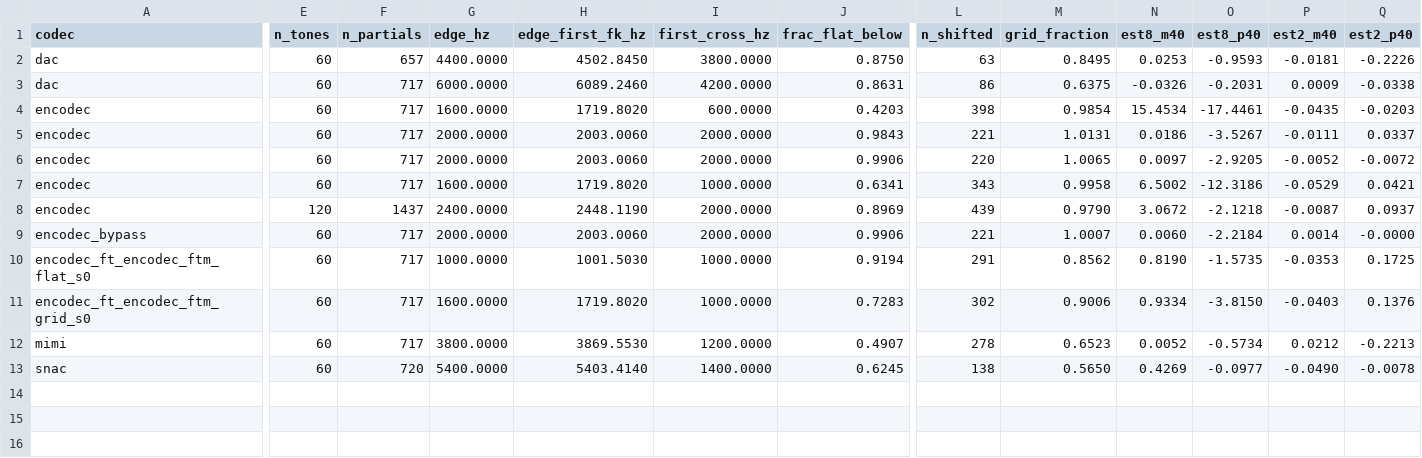
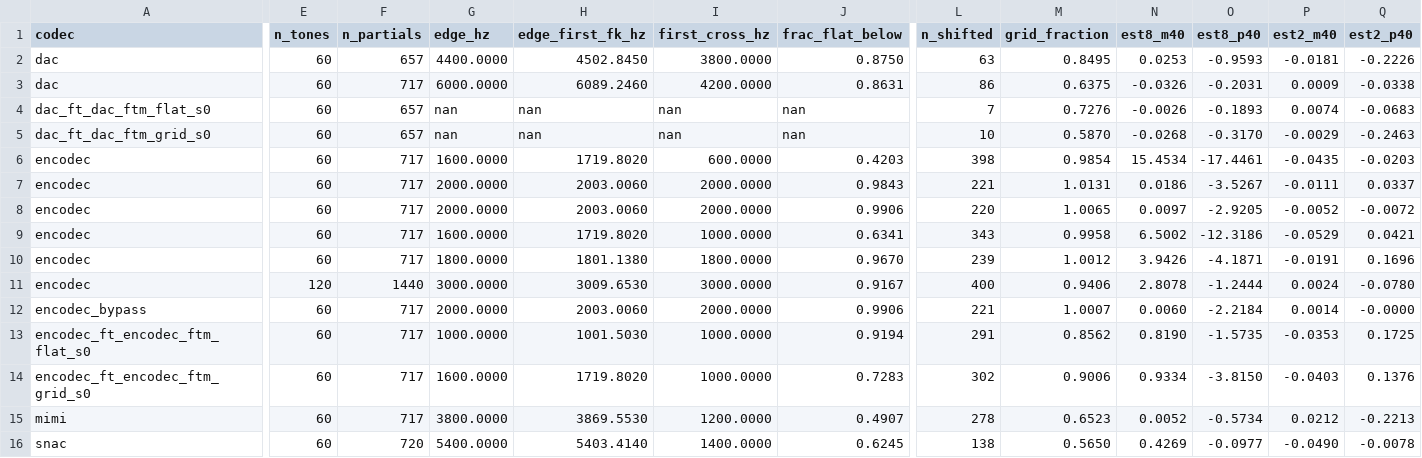
Before and after one commit to shivam-MBZUAI/codec-transfer-functions, a CSV file: results/spectral_sweep_summary.csv, drawn as a sheet; only a part is shown, gaps mark what is left out; addresses are those after the commit; rows hold the shown columns only; the diff covers the shown part only; the diff names each change by its address in the sheet, - before the commit and + after, or states it on an @@ line.

Commit message:
Spectral analysis grouped by sample rate; input partial level recorded; sweep rows for EnCodec 48k and the DAC fine-tuned decoders

```diff
--- a/results/spectral_sweep_summary.csv
+++ b/results/spectral_sweep_summary.csv
+row 4: dac_ft_dac_ftm_flat_s0 | 60 | 657 | nan | nan | nan | nan | 7 | 0.7276 | -0.0026 | -0.1893 | 0.0074 | -0.0683
+row 5: dac_ft_dac_ftm_grid_s0 | 60 | 657 | nan | nan | nan | nan | 10 | 0.5870 | -0.0268 | -0.3170 | -0.0029 | -0.2463
-E10 (n_tones): 120
+E10 (n_tones): 60
-F10 (n_partials): 1437
+F10 (n_partials): 717
-G10 (edge_hz): 2400.0000
+G10 (edge_hz): 1800.0000
-H10 (edge_first_fk_hz): 2448.1190
+H10 (edge_first_fk_hz): 1801.1380
-I10 (first_cross_hz): 2000.0000
+I10 (first_cross_hz): 1800.0000
-J10 (frac_flat_below): 0.8969
+J10 (frac_flat_below): 0.9670
-L10 (n_shifted): 439
+L10 (n_shifted): 239
-M10 (grid_fraction): 0.9790
+M10 (grid_fraction): 1.0012
-N10 (est8_m40): 3.0672
+N10 (est8_m40): 3.9426
-O10 (est8_p40): -2.1218
+O10 (est8_p40): -4.1871
-P10 (est2_m40): -0.0087
+P10 (est2_m40): -0.0191
-Q10 (est2_p40): 0.0937
+Q10 (est2_p40): 0.1696
+row 11: encodec | 120 | 1440 | 3000.0000 | 3009.6530 | 3000.0000 | 0.9167 | 400 | 0.9406 | 2.8078 | -1.2444 | 0.0024 | -0.0780
```
Also changed, not shown: 2 edited cells elsewhere in this file, 7 other files.
